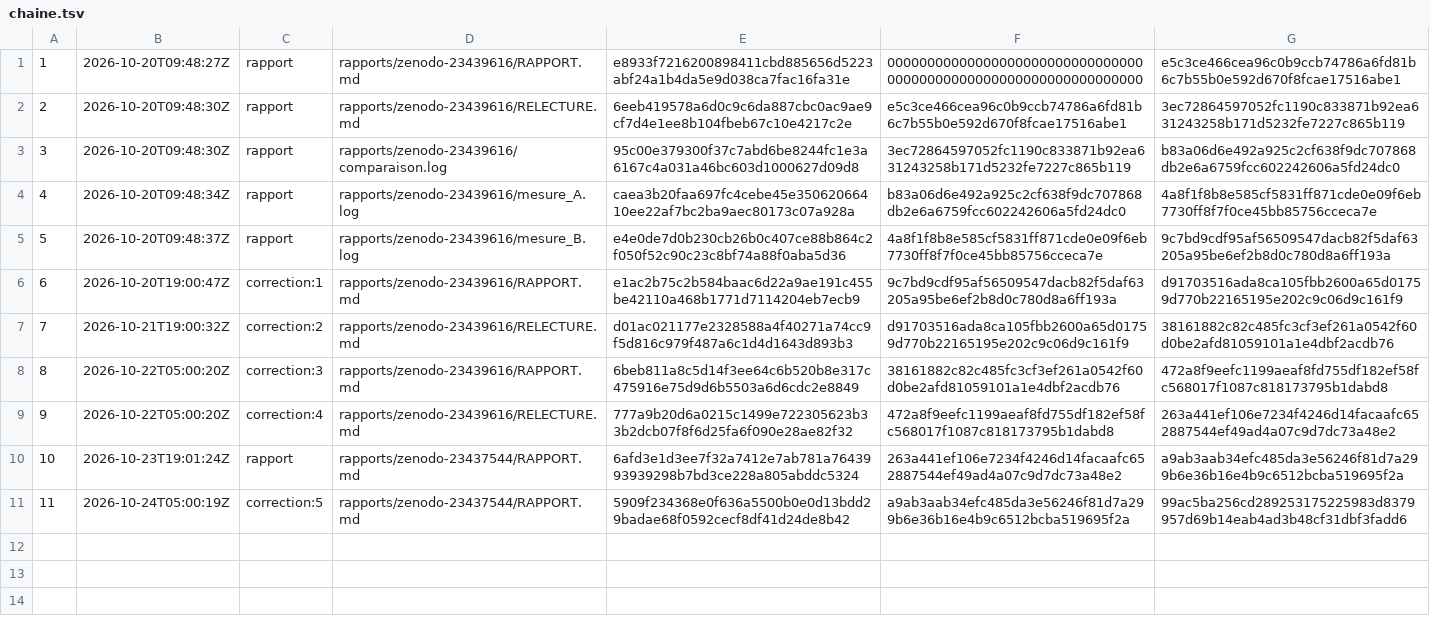
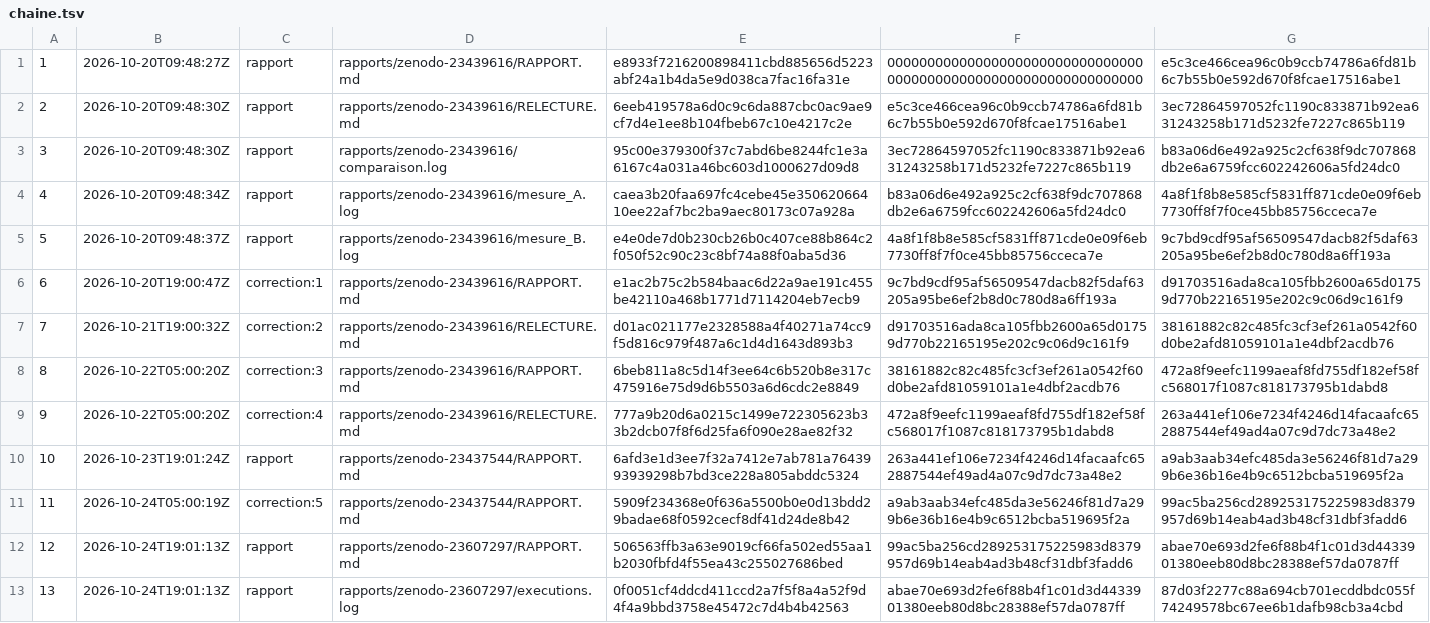
Before and after one commit to gsbellon/replique, a TSV file: registre/chaine.tsv, drawn as a sheet; the diff names each change by its address in the sheet, - before the commit and + after, or states it on an @@ line.

```diff
--- a/registre/chaine.tsv
+++ b/registre/chaine.tsv
+row 12: 12 | 2026-10-24T19:01:13Z | rapport | rapports/zenodo-23607297/RAPPORT.md | 506563ffb3a63e9019cf66fa502ed55aa1b2030fbfd4f55ea43c255027686bed | 99ac5ba256cd289253175225983d8379957d69b14eab4ad3b48cf31dbf3fadd6 | abae70e693d2fe6f88b4f1c01d3d4433901380eeb80d8bc28388ef57da0787ff
+row 13: 13 | 2026-10-24T19:01:13Z | rapport | rapports/zenodo-23607297/executions.log | 0f0051cf4ddcd411ccd2a7f5f8a4a52f9d4f4a9bbd3758e45472c7d4b4b42563 | abae70e693d2fe6f88b4f1c01d3d4433901380eeb80d8bc28388ef57da0787ff | 87d03f2277c88a694cb701ecddbdc055f74249578bc67ee6b1dafb98cb3a4cbd
```
Also changed, not shown: 11 other files.
